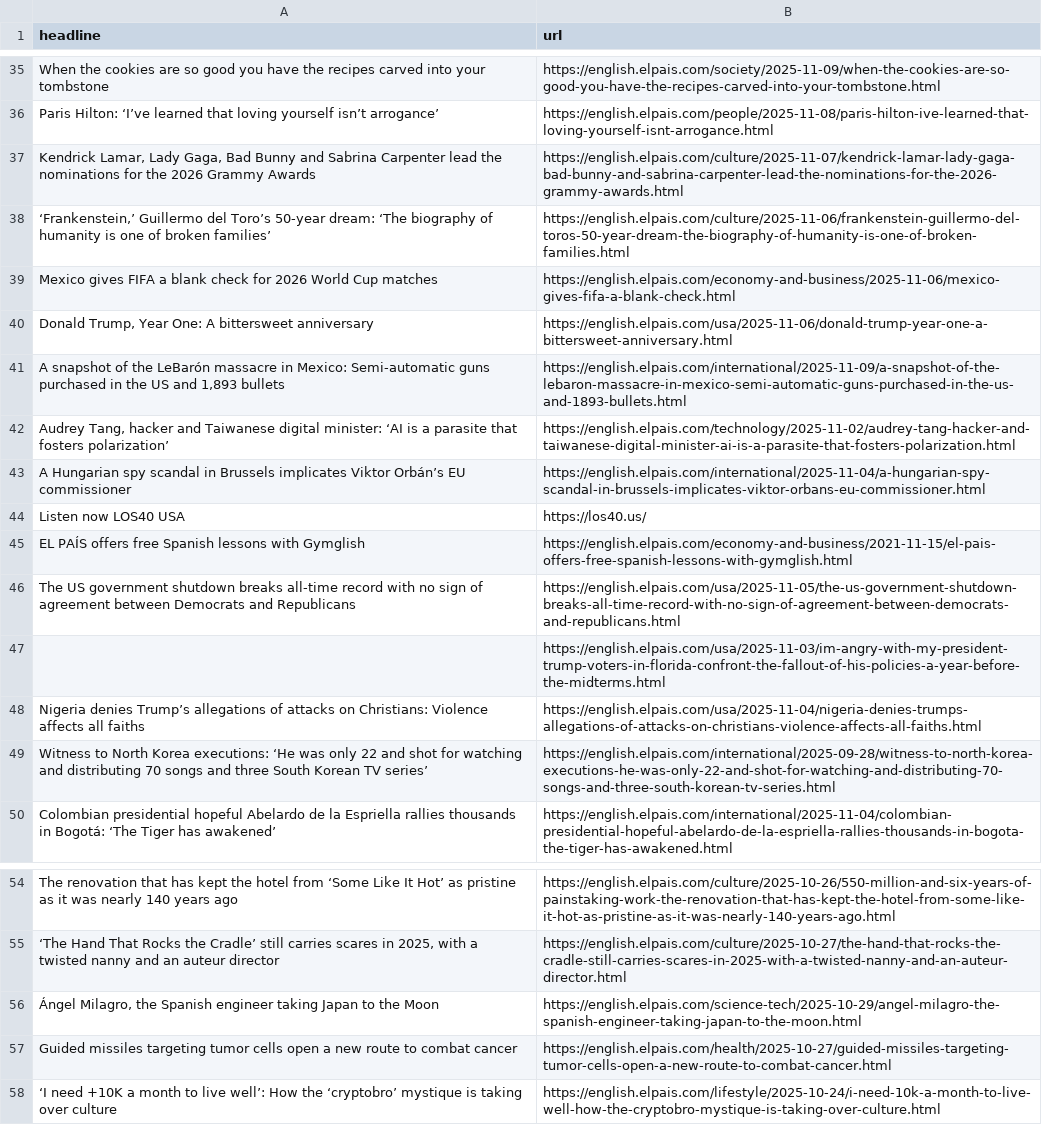
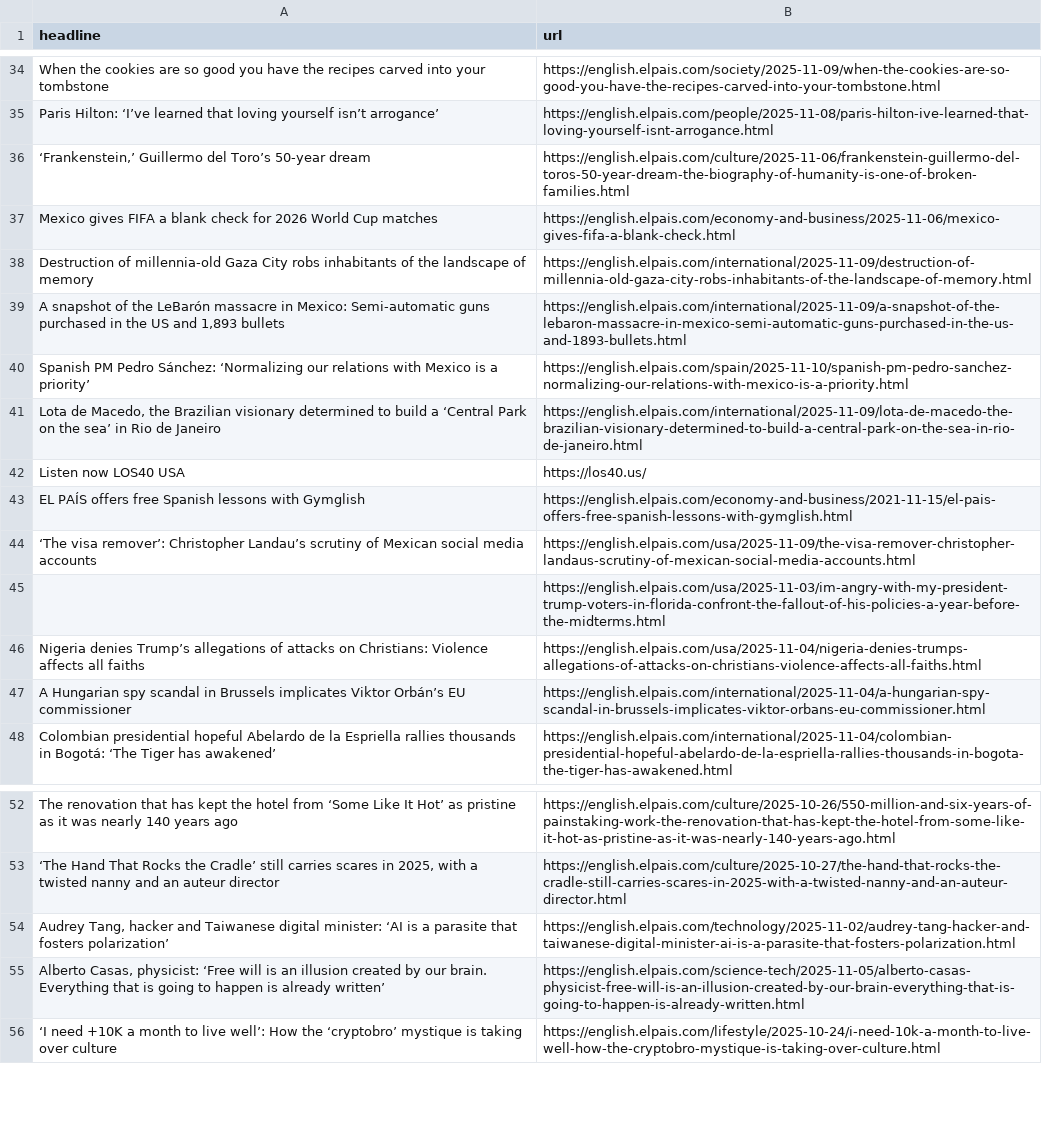
Before and after one commit to shivangibishnoi/github-autoscraper, a CSV file: headlines.csv, drawn as a sheet; only a part is shown, gaps mark what is left out; removed rows and columns are numbered as before the commit, all else as after; the diff covers the shown part only; the diff names each change by its address in the sheet, - before the commit and + after, or states it on an @@ line.

```diff
--- a/headlines.csv
+++ b/headlines.csv
-row 37: Kendrick Lamar, Lady Gaga, Bad Bunny and Sabrina Carpenter lead the nominations for the 2026 Grammy Awards | https://english.elpais.com/culture/2025-11-07/kendrick-lamar-lady-gaga-bad-bunny-and-sabrina-carpenter-lead-the-nominations-for-the-2026-grammy-awards.html
-A36 (headline): …Toro’s 50-year dream: ‘The biography of humanity is one of broken families’
+A36 (headline): …Toro’s 50-year dream
-row 40: Donald Trump, Year One: A bittersweet anniversary | https://english.elpais.com/usa/2025-11-06/donald-trump-year-one-a-bittersweet-anniversary.html
+row 38: Destruction of millennia-old Gaza City robs inhabitants of the landscape of memory | https://english.elpais.com/international/2025-11-09/destruction-of-millennia-old-gaza-city-robs-inhabitants-of-the-landscape-of-memory.html
@@ row 8 moved to row 40: Spanish PM Pedro Sánchez: ‘Normalizing o… @@
+row 41: Lota de Macedo, the Brazilian visionary determined to build a ‘Central Park on the sea’ in Rio de Janeiro | https://english.elpais.com/international/2025-11-09/lota-de-macedo-the-brazilian-visionary-determined-to-build-a-central-park-on-the-sea-in-rio-de-janeiro.html
-row 46: The US government shutdown breaks all-time record with no sign of agreement between Democrats and Republicans | https://english.elpais.com/usa/2025-11-05/the-us-government-shutdown-breaks-all-time-record-with-no-sign-of-agreement-between-democrats-and-republicans.html
@@ row 10 moved to row 44: ‘The visa remover’: Christopher Landau’s… @@
-row 49: Witness to North Korea executions: ‘He was only 22 and shot for watching and distributing 70 songs and three South Korean TV series’ | https://english.elpais.com/international/2025-09-28/witness-to-north-korea-executions-he-was-only-22-and-shot-for-watching-and-distributing-70-songs-and-three-south-korean-tv-series.html
@@ row 43 moved to row 47: A Hungarian spy scandal in Brussels impl… @@
-row 56: Ángel Milagro, the Spanish engineer taking Japan to the Moon | https://english.elpais.com/science-tech/2025-10-29/angel-milagro-the-spanish-engineer-taking-japan-to-the-moon.html
-row 57: Guided missiles targeting tumor cells open a new route to combat cancer | https://english.elpais.com/health/2025-10-27/guided-missiles-targeting-tumor-cells-open-a-new-route-to-combat-cancer.html
@@ row 42 moved to row 54: Audrey Tang, hacker and Taiwanese digita… @@
@@ row 21 moved to row 55: Alberto Casas, physicist: ‘Free will is … @@
```
Also changed, not shown: 13 added rows, 11 removed rows and 4 edited cells elsewhere in this file.
